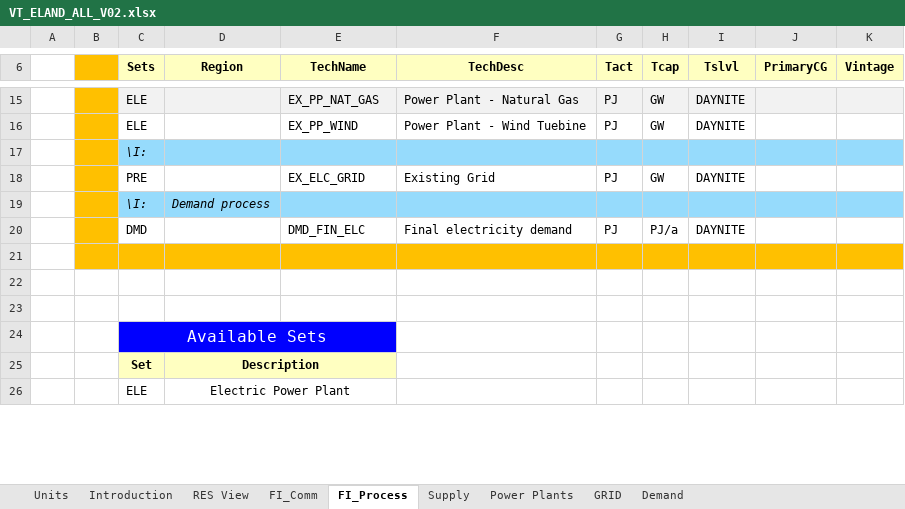
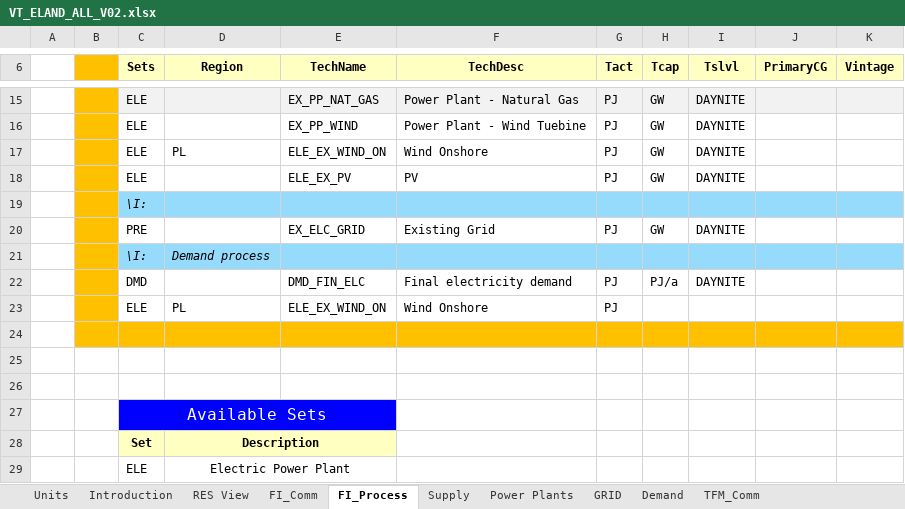
Before and after one commit to galalorenzo9/IERP, an Excel workbook: VT_ELAND_ALL_V02.xlsx, sheet FI_Process, drawn as a sheet; only a part is shown, gaps mark what is left out; values as stored, in another font and other column widths than the file's, no borders; the diff names each change by its address in the sheet, - before the commit and + after, or states it on an @@ line.

```diff
--- a/VT_ELAND_ALL_V02.xlsx (sheet FI_Process)
+++ b/VT_ELAND_ALL_V02.xlsx (sheet FI_Process)
+sheet tab: TFM_Comm
+row 17:  |  | ELE | PL | ELE_EX_WIND_ON | Wind Onshore | PJ | GW | DAYNITE
+row 18:  |  | ELE |  | ELE_EX_PV | PV | PJ | GW | DAYNITE
+row 23:  |  | ELE | PL | ELE_EX_WIND_ON | Wind Onshore | PJ
```
Also changed, not shown: sheet GRID, sheet FI_Comm, formulas that keep their value.
